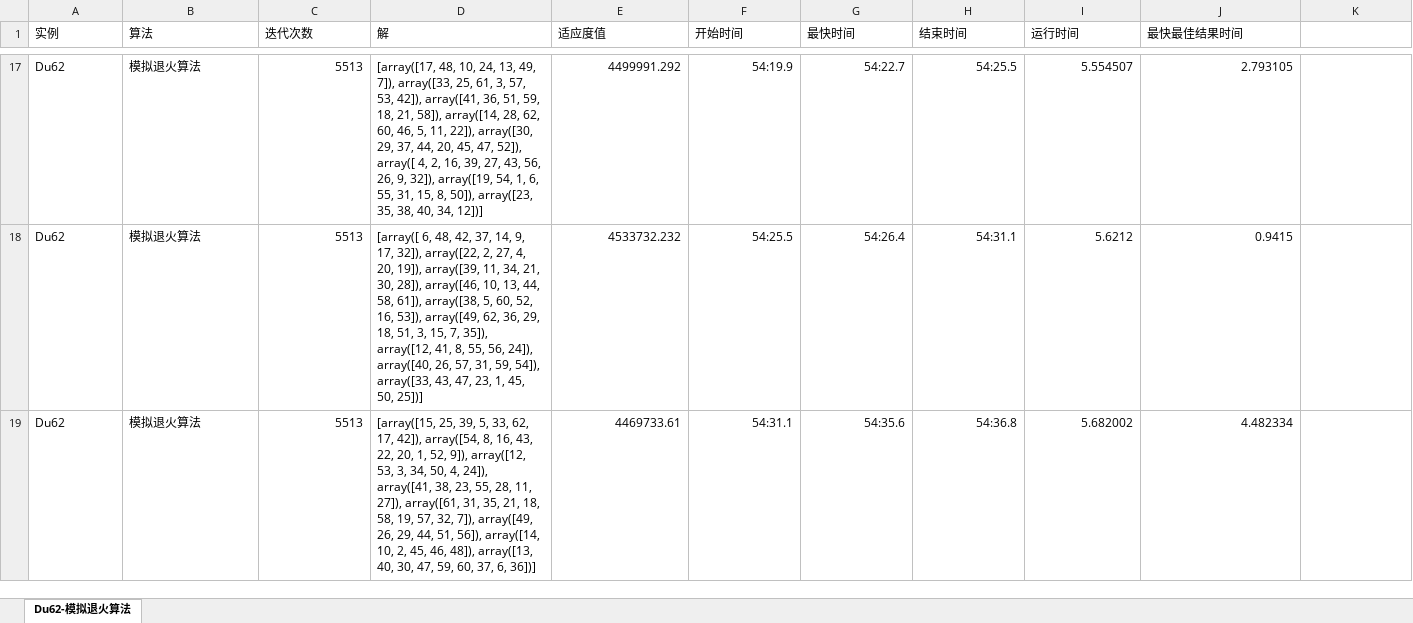
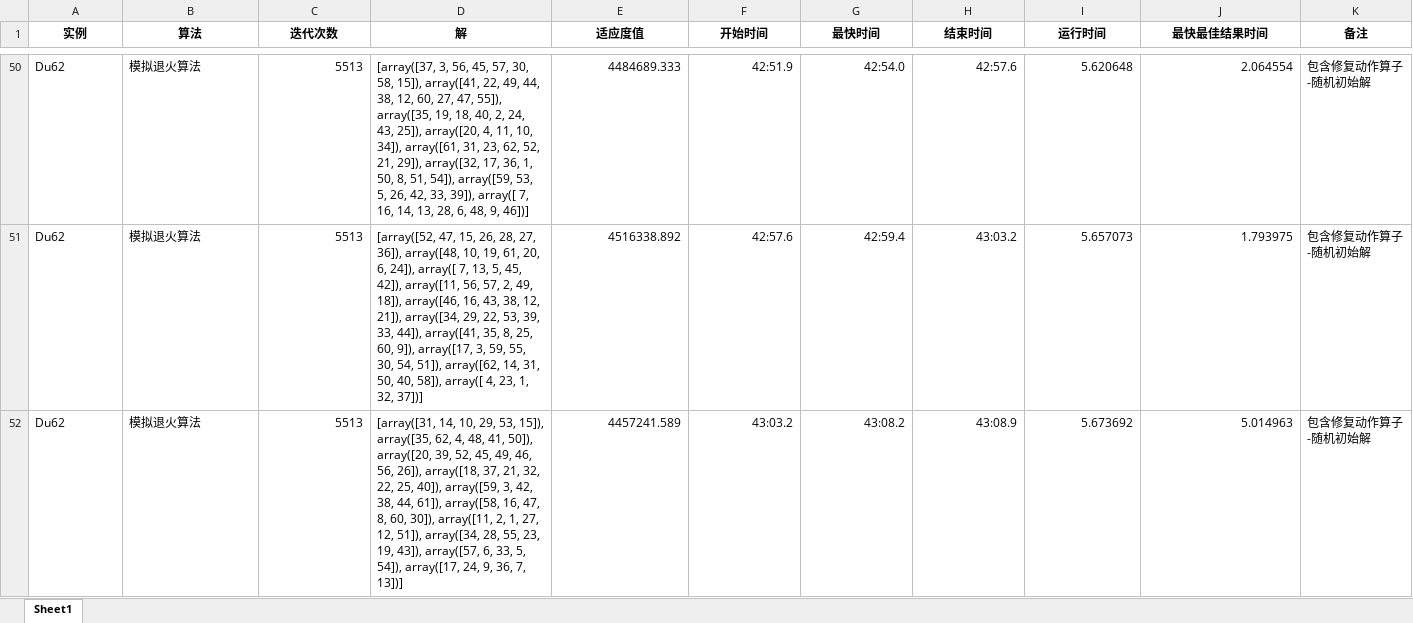
Before and after one commit to ssrskl/gym-flp-fbs, an Excel workbook: Files/ExpResult/Du62-模拟退火算法.xlsx, sheet Sheet1, drawn as a sheet; only a part is shown, gaps mark what is left out; values as stored, in another font and other column widths than the file's, no borders; addresses are those after the commit; the diff covers the shown part only; the diff names each change by its address in the sheet, - before the commit and + after, or states it on an @@ line.

Commit message:
feat: 更新实验备注和优化实验结果保存逻辑
将GA和SA算法的实验备注更新为更具描述性的内容，分别为“包含修复动作算子-随机初始解”和“不包含修复动作算子-k分初始解v2”。同时，优化了实验结果的保存逻辑，确保结果以Excel格式保存，并在文件存在时追加数据。这些更改旨在提升实验的可读性和数据管理的效率。

```diff
--- a/Files/ExpResult/Du62-模拟退火算法.xlsx (sheet Sheet1)
+++ b/Files/ExpResult/Du62-模拟退火算法.xlsx (sheet Sheet1)
-sheet tab: Du62-模拟退火算法
+sheet tab: Sheet1
@@ A1:J1 bold: off → on, alignment: left → center @@
-K1: (empty)
+K1: 备注
-D50 (解): [array([17, 48, 10, 24, 13, 49, 7]), array([33, 25, 61, 3, 57, 53, 42]), array([41, 36, 51, 59, 18, 21, 58]), array([14, 28, 62, 60, 46, 5, 11, 22]), array([30, 29, 37, 44, 20, 45, 47, 52]), array([ 4, 2, 16, 39, 27, 43, 56, 26, 9, 32]), array([19, 54, 1, 6, 55, 31, 15, 8, 50]), array([23, 35, 38, 40, 34, 12])]
+D50 (解): [array([37, 3, 56, 45, 57, 30, 58, 15]), array([41, 22, 49, 44, 38, 12, 60, 27, 47, 55]), array([35, 19, 18, 40, 2, 24, 43, 25]), array([20, 4, 11, 10, 34]), array([61, 31, 23, 62, 52, 21, 29]), array([32, 17, 36, 1, 50, 8, 51, 54]), array([59, 53, 5, 26, 42, 33, 39]), array([ 7, 16, 14, 13, 28, 6, 48, 9, 46])]
-E50 (适应度值): 4499991.292
+E50 (适应度值): 4484689.333
-F50 (开始时间): 54:19.9
+F50 (开始时间): 42:51.9
-G50 (最快时间): 54:22.7
+G50 (最快时间): 42:54.0
-H50 (结束时间): 54:25.5
+H50 (结束时间): 42:57.6
-I50 (运行时间): 5.554507
+I50 (运行时间): 5.620648
-J50 (最快最佳结果时间): 2.793105
+J50 (最快最佳结果时间): 2.064554
-K50:K52 (备注): (empty)
+K50:K52 (备注): 包含修复动作算子-随机初始解
-D51 (解): [array([ 6, 48, 42, 37, 14, 9, 17, 32]), array([22, 2, 27, 4, 20, 19]), array([39, 11, 34, 21, 30, 28]), array([46, 10, 13, 44, 58, 61]), array([38, 5, 60, 52, 16, 53]), array([49, 62, 36, 29, 18, 51, 3, 15, 7, 35]), array([12, 41, 8, 55, 56, 24]), array([40, 26, 57, 31, 59, 54]), array([33, 43, 47, 23, 1, 45, 50, 25])]
+D51 (解): [array([52, 47, 15, 26, 28, 27, 36]), array([48, 10, 19, 61, 20, 6, 24]), array([ 7, 13, 5, 45, 42]), array([11, 56, 57, 2, 49, 18]), array([46, 16, 43, 38, 12, 21]), array([34, 29, 22, 53, 39, 33, 44]), array([41, 35, 8, 25, 60, 9]), array([17, 3, 59, 55, 30, 54, 51]), array([62, 14, 31, 50, 40, 58]), array([ 4, 23, 1, 32, 37])]
-E51 (适应度值): 4533732.232
+E51 (适应度值): 4516338.892
-F51 (开始时间): 54:25.5
+F51 (开始时间): 42:57.6
-G51 (最快时间): 54:26.4
+G51 (最快时间): 42:59.4
-H51 (结束时间): 54:31.1
+H51 (结束时间): 43:03.2
-I51 (运行时间): 5.6212
+I51 (运行时间): 5.657073
-J51 (最快最佳结果时间): 0.9415
+J51 (最快最佳结果时间): 1.793975
-D52 (解): [array([15, 25, 39, 5, 33, 62, 17, 42]), array([54, 8, 16, 43, 22, 20, 1, 52, 9]), array([12, 53, 3, 34, 50, 4, 24]), array([41, 38, 23, 55, 28, 11, 27]), array([61, 31, 35, 21, 18, 58, 19, 57, 32, 7]), array([49, 26, 29, 44, 51, 56]), array([14, 10, 2, 45, 46, 48]), array([13, 40, 30, 47, 59, 60, 37, 6, 36])]
+D52 (解): [array([31, 14, 10, 29, 53, 15]), array([35, 62, 4, 48, 41, 50]), array([20, 39, 52, 45, 49, 46, 56, 26]), array([18, 37, 21, 32, 22, 25, 40]), array([59, 3, 42, 38, 44, 61]), array([58, 16, 47, 8, 60, 30]), array([11, 2, 1, 27, 12, 51]), array([34, 28, 55, 23, 19, 43]), array([57, 6, 33, 5, 54]), array([17, 24, 9, 36, 7, 13])]
-E52 (适应度值): 4469733.61
+E52 (适应度值): 4457241.589
-F52 (开始时间): 54:31.1
+F52 (开始时间): 43:03.2
-G52 (最快时间): 54:35.6
+G52 (最快时间): 43:08.2
-H52 (结束时间): 54:36.8
+H52 (结束时间): 43:08.9
-I52 (运行时间): 5.682002
+I52 (运行时间): 5.673692
-J52 (最快最佳结果时间): 4.482334
+J52 (最快最佳结果时间): 5.014963
```
Also changed, not shown: 49 added rows, 14 removed rows and 307 edited cells elsewhere in this sheet, Files/ExpResult/Du62-模拟退火算法1.xlsx, 8 other files.
